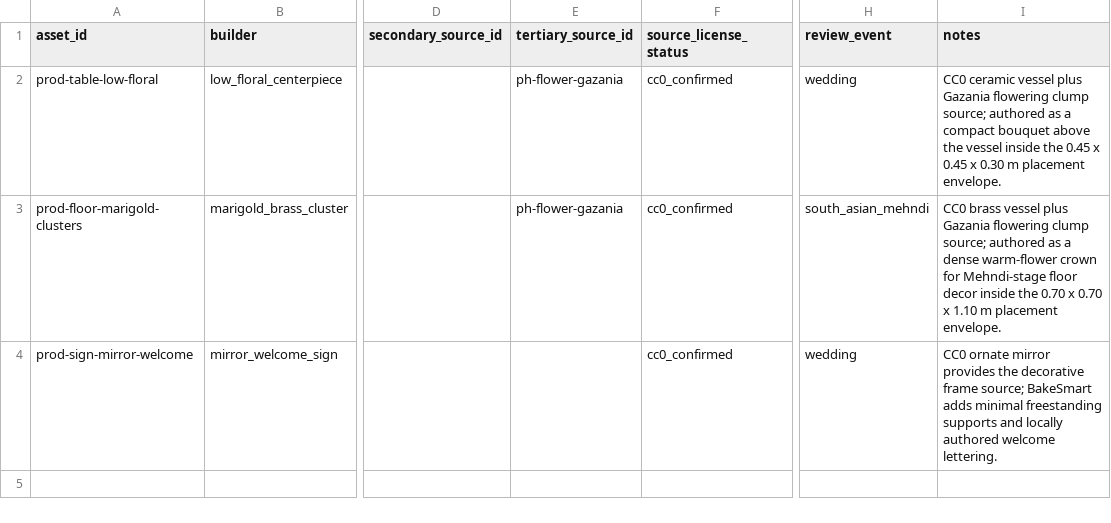
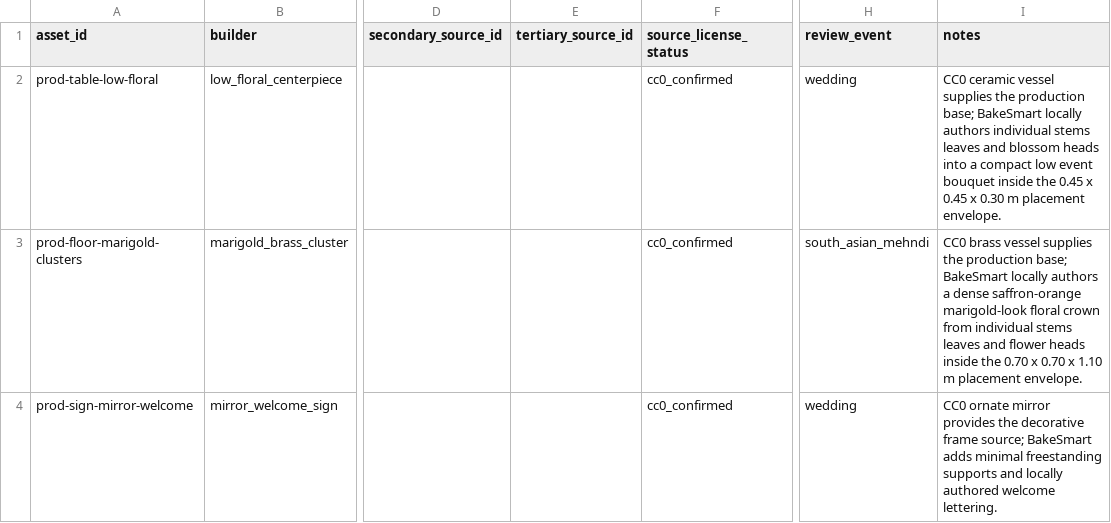
Before and after one commit to sanashoukat09/BakeSmart, a CSV file: bakesmart_ai/data/production_assets_v1/production_batch1_plan.csv, drawn as a sheet; only a part is shown, gaps mark what is left out; the diff names each change by its address in the sheet, - before the commit and + after, or states it on an @@ line.

Commit message:
Use local event-flower authoring for floral assets

```diff
--- a/bakesmart_ai/data/production_assets_v1/production_batch1_plan.csv
+++ b/bakesmart_ai/data/production_assets_v1/production_batch1_plan.csv
-E2:E3 (tertiary_source_id): ph-flower-gazania
+E2:E3 (tertiary_source_id): (empty)
-I2 (notes): …ceramic vessel plus Gazania flowering clump source; authored as a compact bouquet above the vessel inside the…
+I2 (notes): …ceramic vessel supplies the production base; BakeSmart locally authors individual stems leaves and blossom heads into a compact low event bouquet inside the…
-I3 (notes): …brass vessel plus Gazania flowering clump source; authored as a dense warm-flower crown for Mehndi-stage floor decor inside the…
+I3 (notes): …brass vessel supplies the production base; BakeSmart locally authors a dense saffron-orange marigold-look floral crown from individual stems leaves and flower heads inside the…
```
